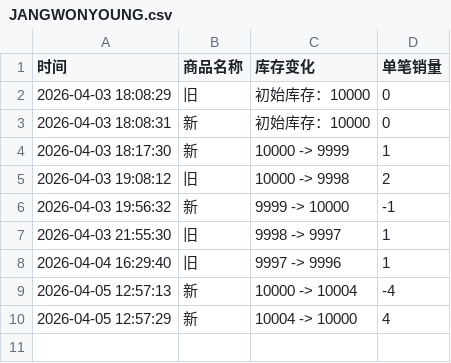
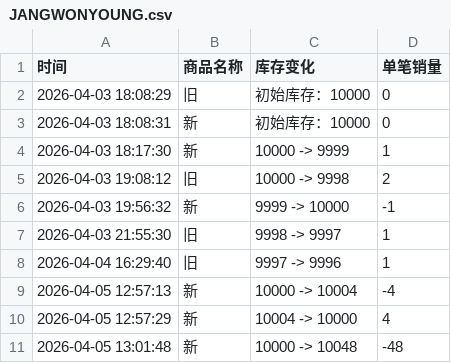
Before and after one commit to Juineii/ive_kms0403, a CSV file: JANGWONYOUNG.csv, drawn as a sheet; the diff names each change by its address in the sheet, - before the commit and + after, or states it on an @@ line.

Commit message:
自动更新数据 2026-04-05 13:02:03

```diff
--- a/JANGWONYOUNG.csv
+++ b/JANGWONYOUNG.csv
+row 11: 2026-04-05 13:01:48 | 新 | 10000 -> 10048 | -48
```
